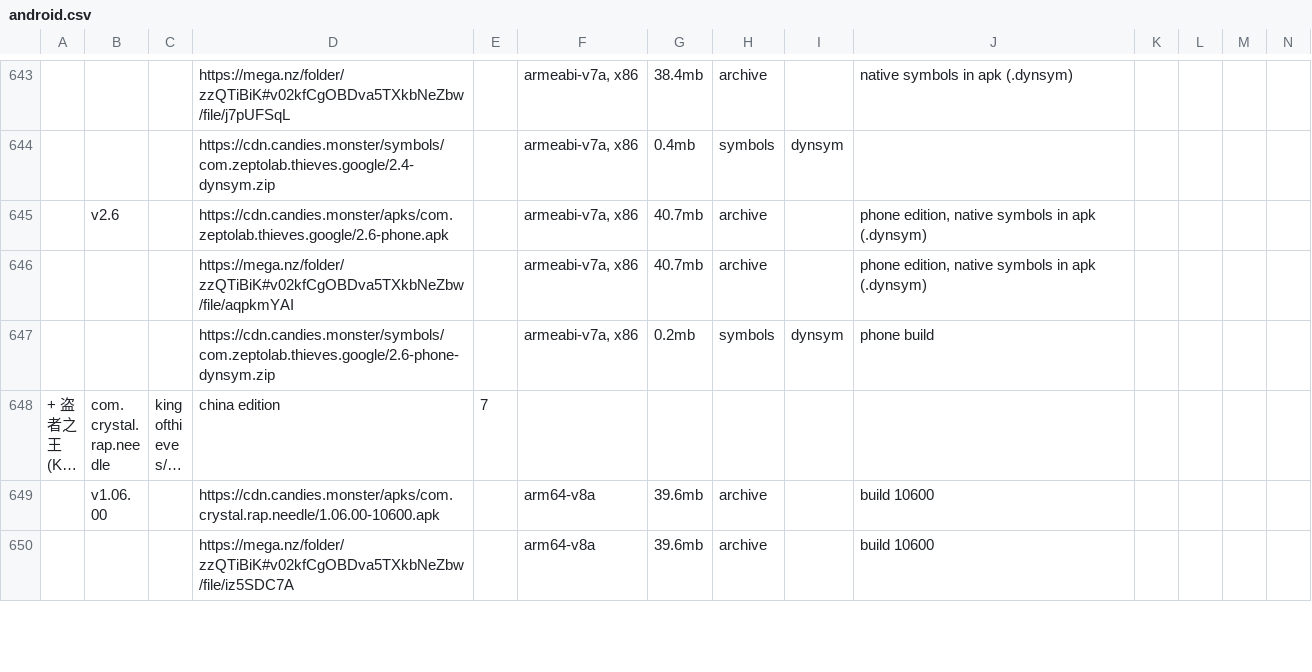
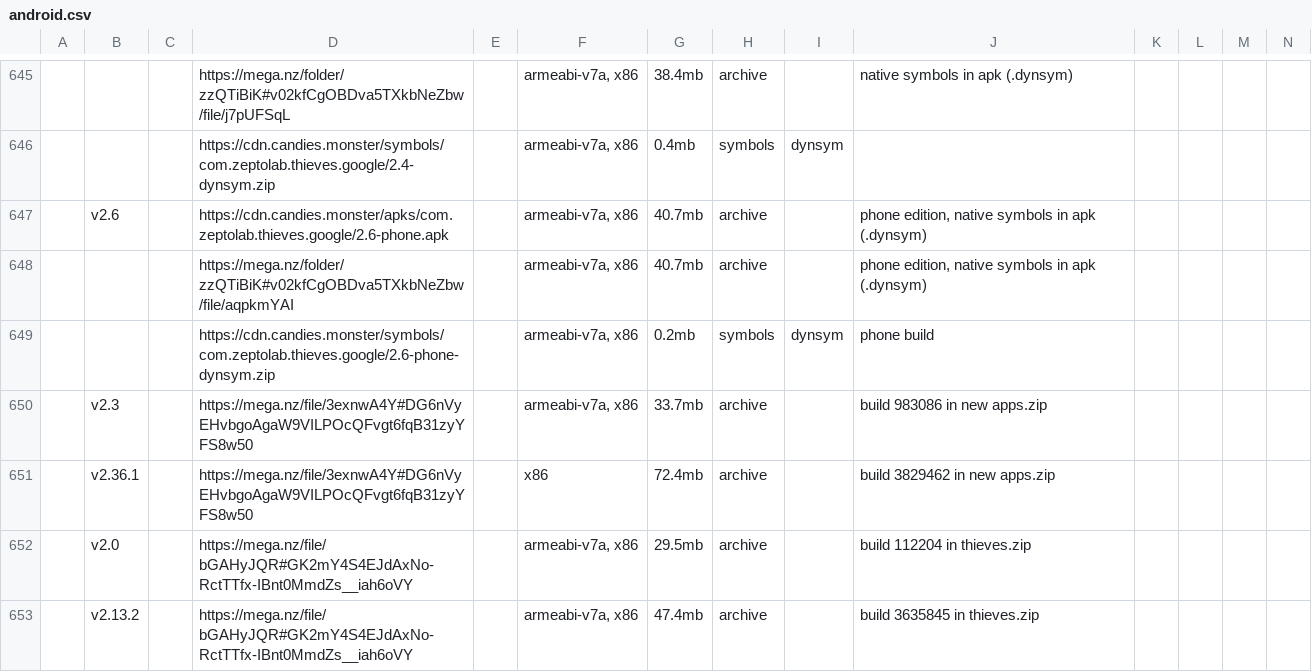
Before and after one commit to sogful/candies.monster, a CSV file: assets/static/data/versions/zeptolab/android.csv, drawn as a sheet; only a part is shown, gaps mark what is left out; the shorter side is filled out with more unchanged rows; long unchanged cells end in …; rows hold the shown columns only; the diff covers the shown part only; the diff names each change by its address in the sheet, - before the commit and + after, or states it on an @@ line.

Commit message:
feat(versions): +12 archived android builds

```diff
--- a/assets/static/data/versions/zeptolab/android.csv
+++ b/assets/static/data/versions/zeptolab/android.csv
+row 650:  | v2.3 |  | https://mega.nz/file/3exnwA4Y#DG6nVyEHvbgoAgaW9VILPOcQFvgt6fqB31zyYFS8w50 |  | armeabi-v7a, x86 | 33.7mb | archive |  | build 983086 in new apps.zip
+row 651:  | v2.36.1 |  | https://mega.nz/file/3exnwA4Y#DG6nVyEHvbgoAgaW9VILPOcQFvgt6fqB31zyYFS8w50 |  | x86 | 72.4mb | archive |  | build 3829462 in new apps.zip
+row 652:  | v2.0 |  | https://mega.nz/file/bGAHyJQR#GK2mY4S4EJdAxNo-RctTTfx-IBnt0MmdZs__iah6oVY |  | armeabi-v7a, x86 | 29.5mb | archive |  | build 112204 in thieves.zip
+row 653:  | v2.13.2 |  | https://mega.nz/file/bGAHyJQR#GK2mY4S4EJdAxNo-RctTTfx-IBnt0MmdZs__iah6oVY |  | armeabi-v7a, x86 | 47.4mb | archive |  | build 3635845 in thieves.zip
```
Also changed, not shown: 8 added rows elsewhere in this file, assets/static/data/versions/android.csv.
